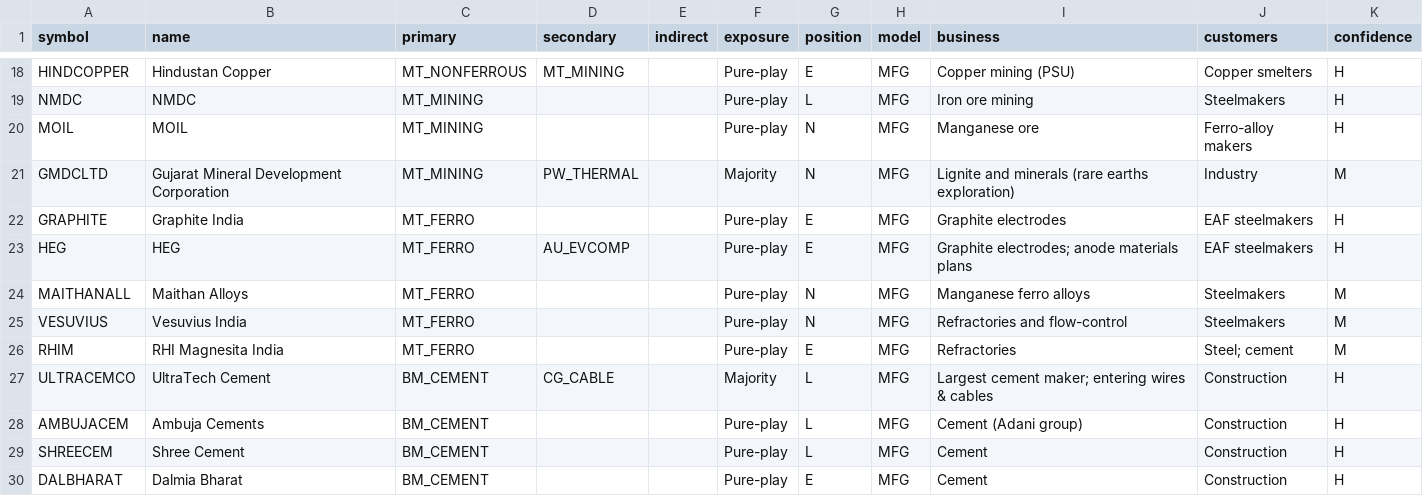
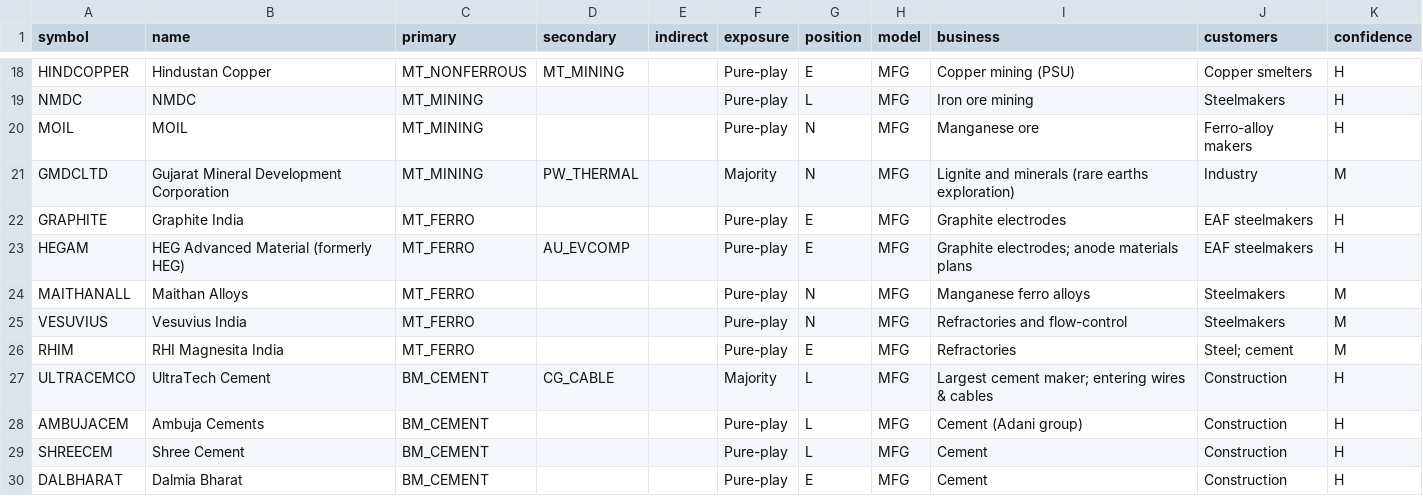
Before and after one commit to anuraaga-12/sector-tracker, a CSV file: data/seed/universe/20_priority2.csv, drawn as a sheet; only a part is shown, gaps mark what is left out.

```diff
--- a/data/seed/universe/20_priority2.csv
+++ b/data/seed/universe/20_priority2.csv
@@ -22,3 +22,3 @@ GMDCLTD,Gujarat Mineral Development Corporation,MT_MINING,PW_THERMAL,,Majority,N
 GRAPHITE,Graphite India,MT_FERRO,,,Pure-play,E,MFG,Graphite electrodes,EAF steelmakers,H
-HEG,HEG,MT_FERRO,AU_EVCOMP,,Pure-play,E,MFG,Graphite electrodes; anode materials plans,EAF steelmakers,H
+HEGAM,HEG Advanced Material (formerly HEG),MT_FERRO,AU_EVCOMP,,Pure-play,E,MFG,Graphite electrodes; anode materials plans,EAF steelmakers,H
 MAITHANALL,Maithan Alloys,MT_FERRO,,,Pure-play,N,MFG,Manganese ferro alloys,Steelmakers,M
```
Also changed, not shown: data/market/classification_history.csv, data/market/classification_snapshot.csv, 14 other files.
